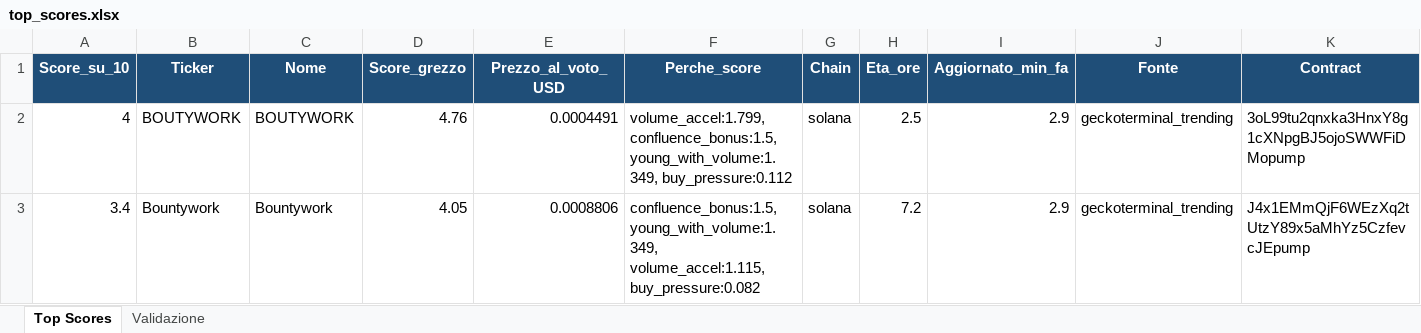
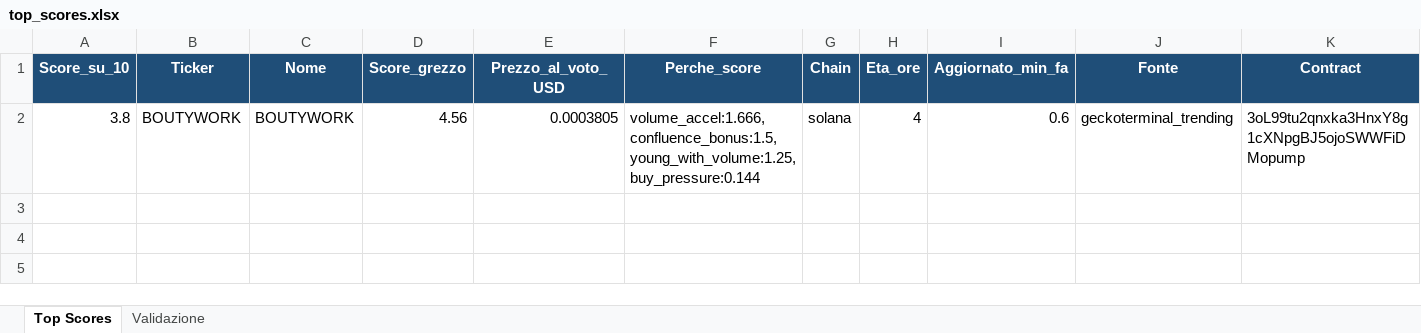
Before and after one commit to nicolostancato-web/crypto-radar, an Excel workbook: top_scores.xlsx, sheet Top Scores, drawn as a sheet; only a part is shown; values as stored, in another font and other column widths than the file's, no borders; rows hold the shown columns only; the diff names each change by its address in the sheet, - before the commit and + after, or states it on an @@ line.

```diff
--- a/top_scores.xlsx (sheet Top Scores)
+++ b/top_scores.xlsx (sheet Top Scores)
-A2 (Score_su_10): 4
+A2 (Score_su_10): 3.8
-D2 (Score_grezzo): 4.76
+D2 (Score_grezzo): 4.56
-E2 (Prezzo_al_voto_USD): 0.0004491
+E2 (Prezzo_al_voto_USD): 0.0003805
-F2 (Perche_score): volume_accel:1.799, confluence_bonus:1.5, young_with_volume:1.349, buy_pressure:0.112
+F2 (Perche_score): volume_accel:1.666, confluence_bonus:1.5, young_with_volume:1.25, buy_pressure:0.144
-H2 (Eta_ore): 2.5
+H2 (Eta_ore): 4
-I2 (Aggiornato_min_fa): 2.9
+I2 (Aggiornato_min_fa): 0.6
-row 3: 3.4 | Bountywork | Bountywork | 4.05 | 0.0008806 | confluence_bonus:1.5, young_with_volume:1.349, volume_accel:1.115, buy_pressure:0.082 | solana | 7.2 | 2.9 | geckoterminal_trending | J4x1EMmQjF6WEzXq2tUtzY89x5aMhYz5CzfevcJEpump
```
Also changed, not shown: 2 other files.
